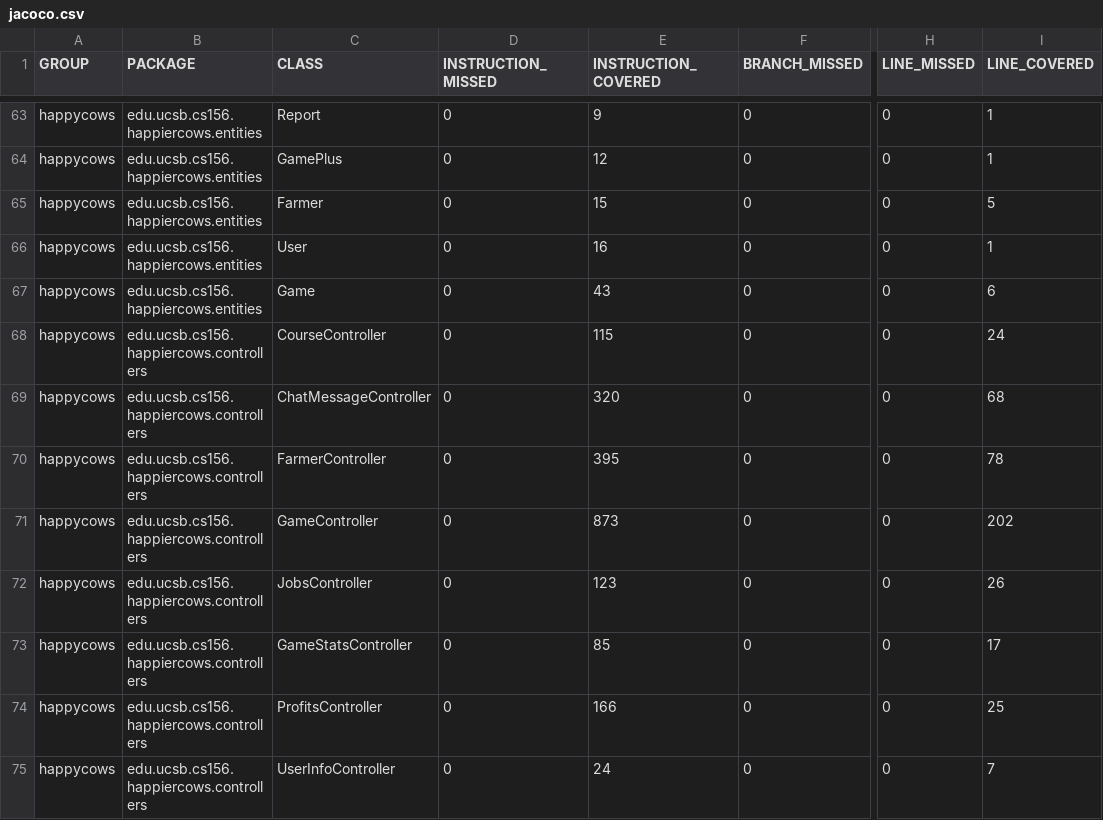
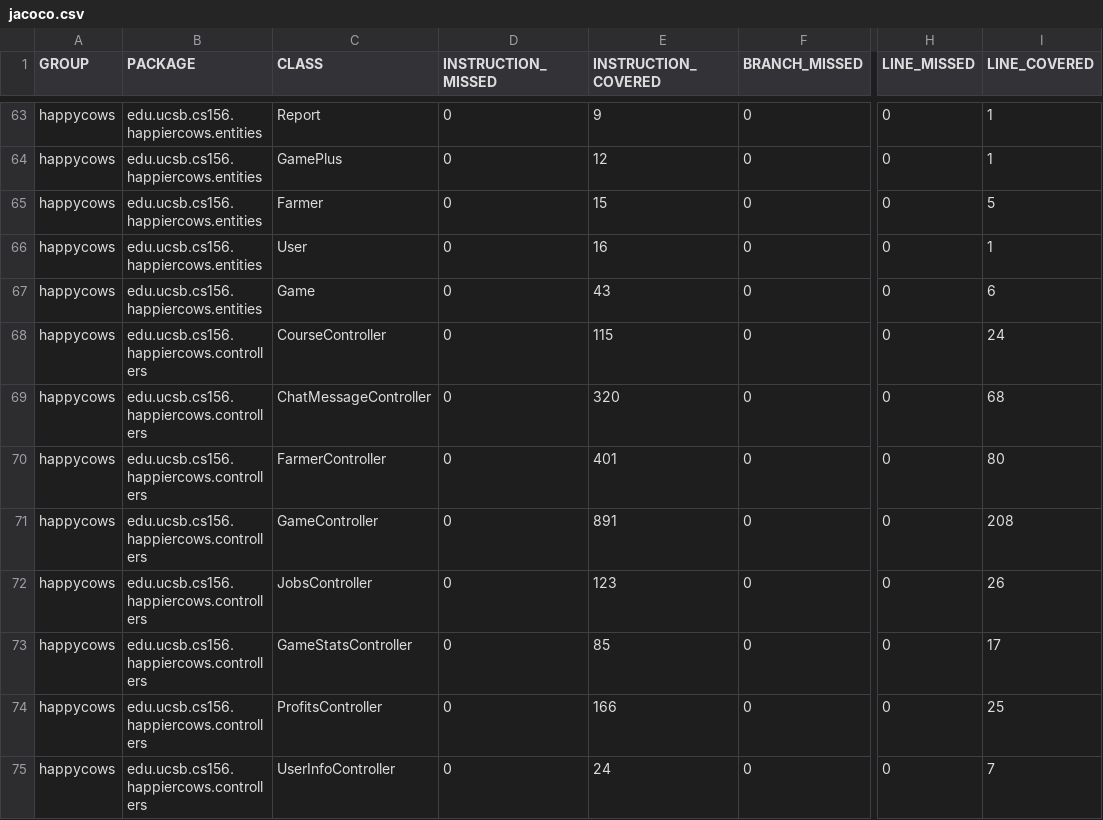
Before and after one commit to ucsb-cs156-f26/proj-happycows-f26-14, a CSV file: jacoco/jacoco.csv, drawn as a sheet; only a part is shown, gaps mark what is left out; the diff names each change by its address in the sheet, - before the commit and + after, or states it on an @@ line.

```diff
--- a/jacoco/jacoco.csv
+++ b/jacoco/jacoco.csv
-E70 (INSTRUCTION_COVERED): 395
+E70 (INSTRUCTION_COVERED): 401
-I70 (LINE_COVERED): 78
+I70 (LINE_COVERED): 80
-E71 (INSTRUCTION_COVERED): 873
+E71 (INSTRUCTION_COVERED): 891
-I71 (LINE_COVERED): 202
+I71 (LINE_COVERED): 208
```
Also changed, not shown: 11 other files.
